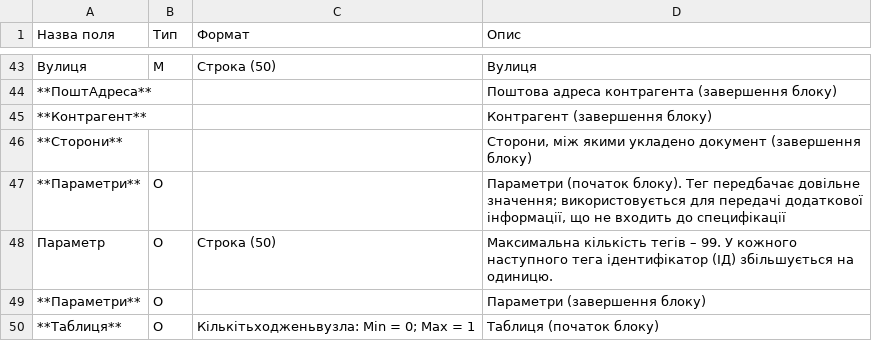
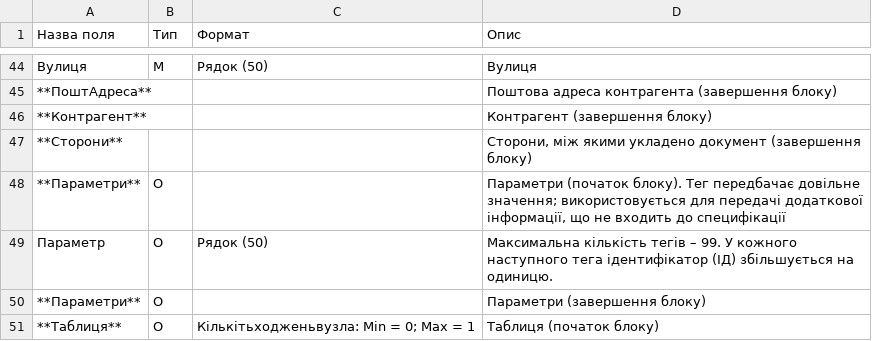
Before and after one commit to EDI-N/Docs, a CSV file: docs/XML/files/COMDOC_028.csv, drawn as a sheet; only a part is shown, gaps mark what is left out; addresses are those after the commit; the diff covers the shown part only; the diff names each change by its address in the sheet, - before the commit and + after, or states it on an @@ line.

```diff
--- a/docs/XML/files/COMDOC_028.csv
+++ b/docs/XML/files/COMDOC_028.csv
-C44 (Формат): Строка (50)
+C44 (Формат): Рядок (50)
-C49 (Формат): Строка (50)
+C49 (Формат): Рядок (50)
```
Also changed, not shown: 1 added row and 28 edited cells elsewhere in this file, docs/XML/files/COMDOC_008.csv, docs/XML/files/COMDOC_019.csv, 22 other files.
